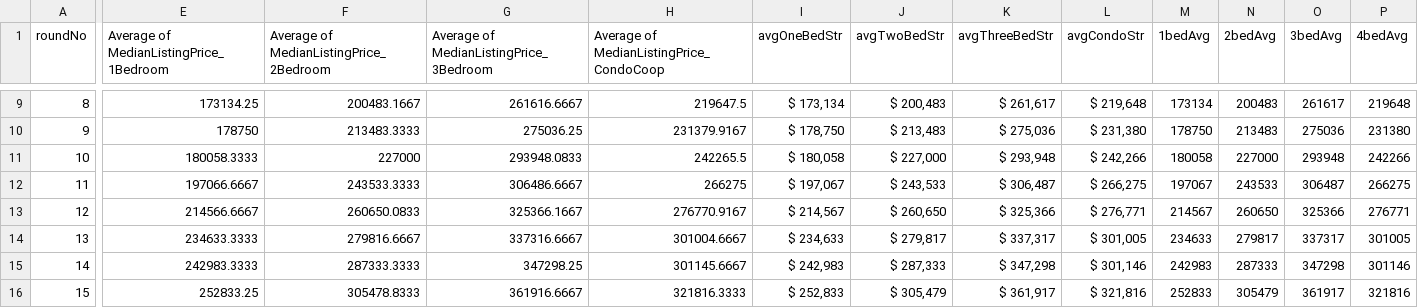
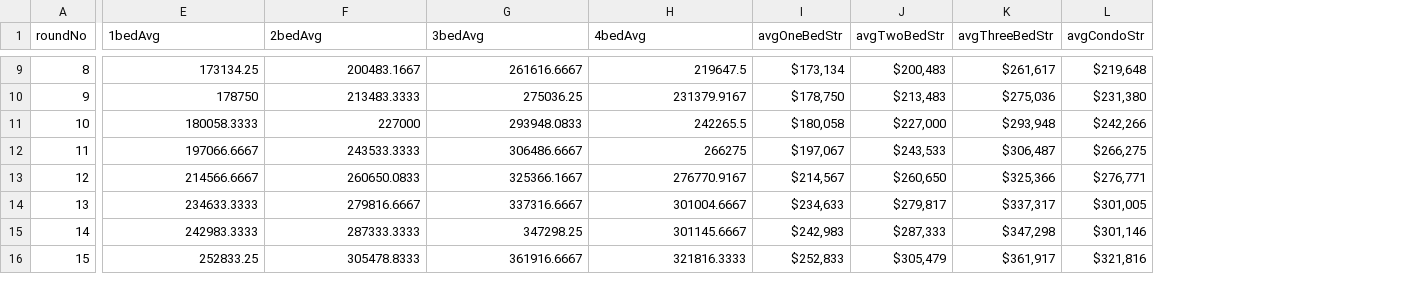
Before and after one commit to attila5287/pr3-machineLearning, a CSV file: static/coloradoTestData.csv, drawn as a sheet; only a part is shown, gaps mark what is left out; the diff covers the shown part only; the diff names each change by its address in the sheet, - before the commit and + after, or states it on an @@ line.

```diff
--- a/static/coloradoTestData.csv
+++ b/static/coloradoTestData.csv
-column M (1bedAvg), rows 9-16: 173134 | 178750 | 180058 | 197067 | 214567 | 234633 | 242983 | 252833
-column N (2bedAvg), rows 9-16: 200483 | 213483 | 227000 | 243533 | 260650 | 279817 | 287333 | 305479
-column O (3bedAvg), rows 9-16: 261617 | 275036 | 293948 | 306487 | 325366 | 337317 | 347298 | 361917
-column P (4bedAvg), rows 9-16: 219648 | 231380 | 242266 | 266275 | 276771 | 301005 | 301146 | 321816
-E1: Average of MedianListingPrice_1Bedroom
+E1: 1bedAvg
-F1: Average of MedianListingPrice_2Bedroom
+F1: 2bedAvg
-G1: Average of MedianListingPrice_3Bedroom
+G1: 3bedAvg
-H1: Average of MedianListingPrice_CondoCoop
+H1: 4bedAvg
-I9 (avgOneBedStr): $ 173,134
+I9 (avgOneBedStr): $173,134
-J9 (avgTwoBedStr): $ 200,483
+J9 (avgTwoBedStr): $200,483
-K9 (avgThreeBedStr): $ 261,617
+K9 (avgThreeBedStr): $261,617
-L9 (avgCondoStr): $ 219,648
+L9 (avgCondoStr): $219,648
-I10 (avgOneBedStr): $ 178,750
+I10 (avgOneBedStr): $178,750
-J10 (avgTwoBedStr): $ 213,483
+J10 (avgTwoBedStr): $213,483
-K10 (avgThreeBedStr): $ 275,036
+K10 (avgThreeBedStr): $275,036
-L10 (avgCondoStr): $ 231,380
+L10 (avgCondoStr): $231,380
-I11 (avgOneBedStr): $ 180,058
+I11 (avgOneBedStr): $180,058
-J11 (avgTwoBedStr): $ 227,000
+J11 (avgTwoBedStr): $227,000
-K11 (avgThreeBedStr): $ 293,948
+K11 (avgThreeBedStr): $293,948
-L11 (avgCondoStr): $ 242,266
+L11 (avgCondoStr): $242,266
-I12 (avgOneBedStr): $ 197,067
+I12 (avgOneBedStr): $197,067
-J12 (avgTwoBedStr): $ 243,533
+J12 (avgTwoBedStr): $243,533
-K12 (avgThreeBedStr): $ 306,487
+K12 (avgThreeBedStr): $306,487
-L12 (avgCondoStr): $ 266,275
+L12 (avgCondoStr): $266,275
-I13 (avgOneBedStr): $ 214,567
+I13 (avgOneBedStr): $214,567
-J13 (avgTwoBedStr): $ 260,650
+J13 (avgTwoBedStr): $260,650
-K13 (avgThreeBedStr): $ 325,366
+K13 (avgThreeBedStr): $325,366
-L13 (avgCondoStr): $ 276,771
+L13 (avgCondoStr): $276,771
-I14 (avgOneBedStr): $ 234,633
+I14 (avgOneBedStr): $234,633
-J14 (avgTwoBedStr): $ 279,817
+J14 (avgTwoBedStr): $279,817
-K14 (avgThreeBedStr): $ 337,317
+K14 (avgThreeBedStr): $337,317
-L14 (avgCondoStr): $ 301,005
+L14 (avgCondoStr): $301,005
-I15 (avgOneBedStr): $ 242,983
+I15 (avgOneBedStr): $242,983
-J15 (avgTwoBedStr): $ 287,333
+J15 (avgTwoBedStr): $287,333
-K15 (avgThreeBedStr): $ 347,298
+K15 (avgThreeBedStr): $347,298
-L15 (avgCondoStr): $ 301,146
+L15 (avgCondoStr): $301,146
-I16 (avgOneBedStr): $ 252,833
+I16 (avgOneBedStr): $252,833
-J16 (avgTwoBedStr): $ 305,479
+J16 (avgTwoBedStr): $305,479
-K16 (avgThreeBedStr): $ 361,917
+K16 (avgThreeBedStr): $361,917
-L16 (avgCondoStr): $ 321,816
+L16 (avgCondoStr): $321,816
```
Also changed, not shown: 32 edited cells elsewhere in this file, 5 other files.
